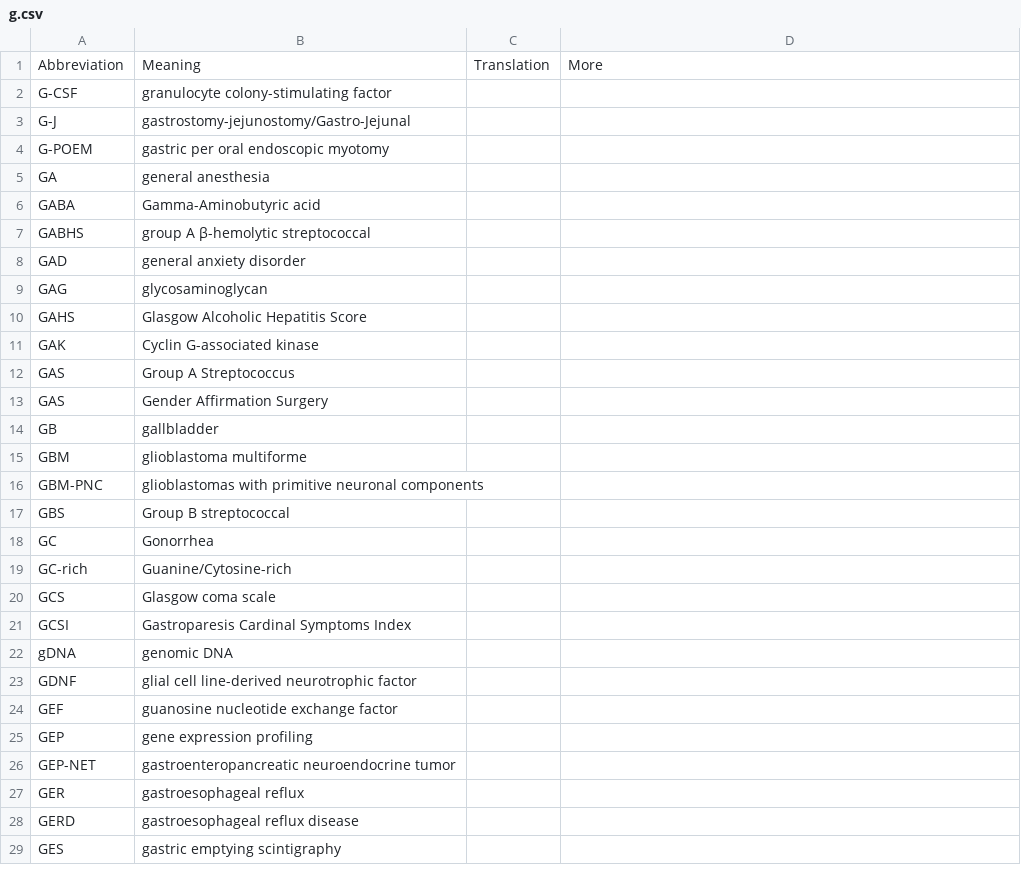
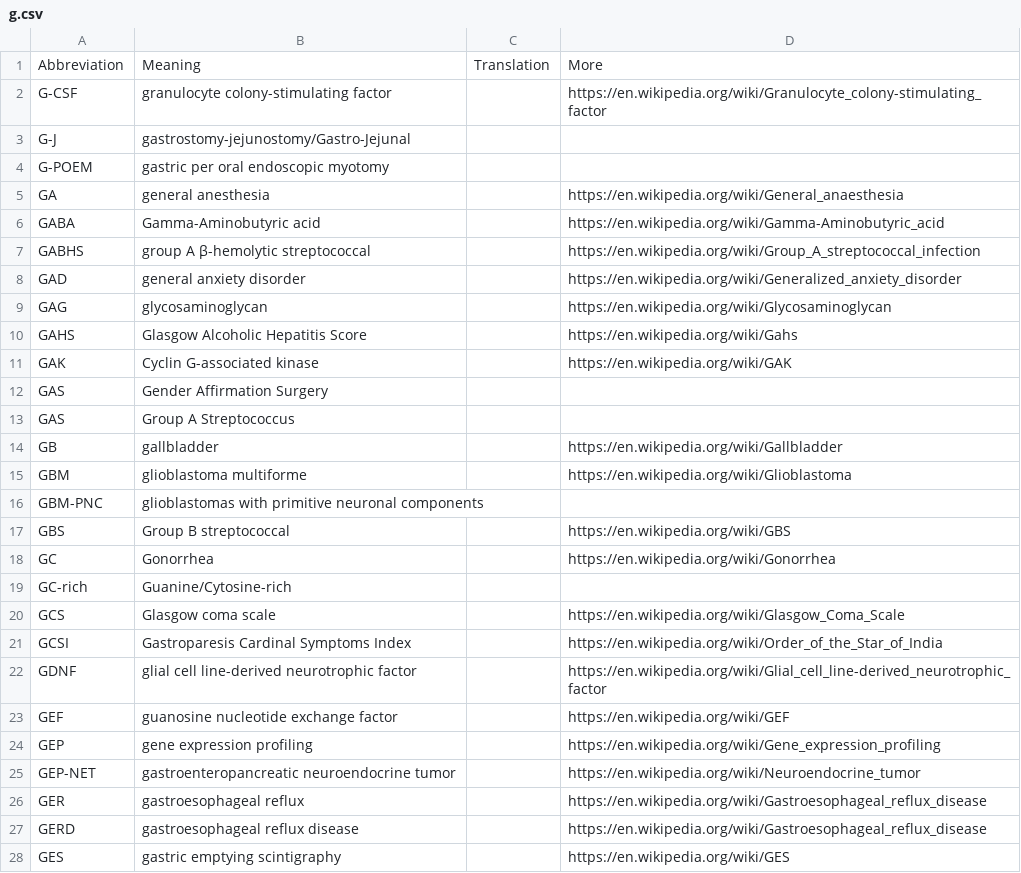
Before and after one commit to KumaTea/medical-abbreviations, a CSV file: g.csv, drawn as a sheet; only a part is shown; the diff covers the shown part only.

```diff
--- a/g.csv
+++ b/g.csv
@@ -1,29 +1,28 @@
 Abbreviation,Meaning,Translation,More
-G-CSF,granulocyte colony-stimulating factor,,
+G-CSF,granulocyte colony-stimulating factor,,https://en.wikipedia.org/wiki/Granulocyte_colony-stimulating_factor
 G-J,gastrostomy-jejunostomy/Gastro-Jejunal,,
 G-POEM,gastric per oral endoscopic myotomy,,
-GA,general anesthesia,,
-GABA,Gamma-Aminobutyric acid,,
-GABHS,group A β-hemolytic streptococcal,,
-GAD,general anxiety disorder,,
-GAG,glycosaminoglycan,,
-GAHS,Glasgow Alcoholic Hepatitis Score,,
-GAK,Cyclin G-associated kinase,,
+GA,general anesthesia,,https://en.wikipedia.org/wiki/General_anaesthesia
+GABA,Gamma-Aminobutyric acid,,https://en.wikipedia.org/wiki/Gamma-Aminobutyric_acid
+GABHS,group A β-hemolytic streptococcal,,https://en.wikipedia.org/wiki/Group_A_streptococcal_infection
+GAD,general anxiety disorder,,https://en.wikipedia.org/wiki/Generalized_anxiety_disorder
+GAG,glycosaminoglycan,,https://en.wikipedia.org/wiki/Glycosaminoglycan
+GAHS,Glasgow Alcoholic Hepatitis Score,,https://en.wikipedia.org/wiki/Gahs
+GAK,Cyclin G-associated kinase,,https://en.wikipedia.org/wiki/GAK
+GAS,Gender Affirmation Surgery,,
 GAS,Group A Streptococcus,,
-GAS,Gender Affirmation Surgery,,
-GB,gallbladder,,
-GBM,glioblastoma multiforme,,
+GB,gallbladder,,https://en.wikipedia.org/wiki/Gallbladder
+GBM,glioblastoma multiforme,,https://en.wikipedia.org/wiki/Glioblastoma
 GBM-PNC,glioblastomas with primitive neuronal components,,
-GBS,Group B streptococcal,,
-GC,Gonorrhea,,
+GBS,Group B streptococcal,,https://en.wikipedia.org/wiki/GBS
+GC,Gonorrhea,,https://en.wikipedia.org/wiki/Gonorrhea
 GC-rich,Guanine/Cytosine-rich,,
-GCS,Glasgow coma scale,,
-GCSI,Gastroparesis Cardinal Symptoms Index,,
-gDNA,genomic DNA,,
-GDNF,glial cell line-derived neurotrophic factor,,
-GEF,guanosine nucleotide exchange factor,,
-GEP,gene expression profiling,,
-GEP-NET,gastroenteropancreatic neuroendocrine tumor,,
-GER,gastroesophageal reflux,,
-GERD,gastroesophageal reflux disease,,
-GES,gastric emptying scintigraphy,,
+GCS,Glasgow coma scale,,https://en.wikipedia.org/wiki/Glasgow_Coma_Scale
+GCSI,Gastroparesis Cardinal Symptoms Index,,https://en.wikipedia.org/wiki/Order_of_the_Star_of_India
+GDNF,glial cell line-derived neurotrophic factor,,https://en.wikipedia.org/wiki/Glial_cell_line-derived_neurotrophic_factor
+GEF,guanosine nucleotide exchange factor,,https://en.wikipedia.org/wiki/GEF
+GEP,gene expression profiling,,https://en.wikipedia.org/wiki/Gene_expression_profiling
+GEP-NET,gastroenteropancreatic neuroendocrine tumor,,https://en.wikipedia.org/wiki/Neuroendocrine_tumor
+GER,gastroesophageal reflux,,https://en.wikipedia.org/wiki/Gastroesophageal_reflux_disease
+GERD,gastroesophageal reflux disease,,https://en.wikipedia.org/wiki/Gastroesophageal_reflux_disease
+GES,gastric emptying scintigraphy,,https://en.wikipedia.org/wiki/GES
```
Also changed, not shown: 4 added rows, 3 removed rows and 45 edited cells elsewhere in this file, d.csv, f.csv, 16 other files.
